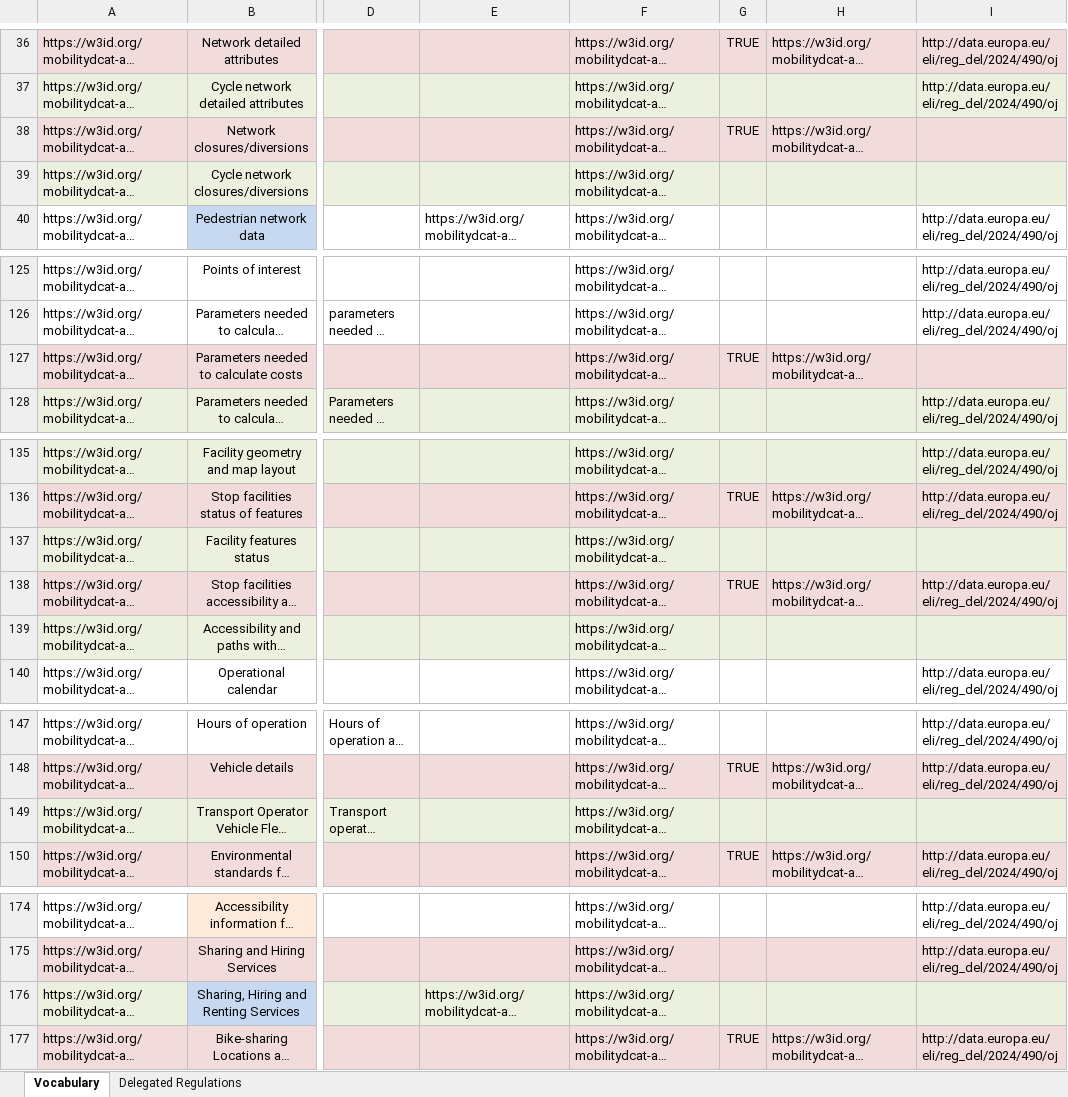
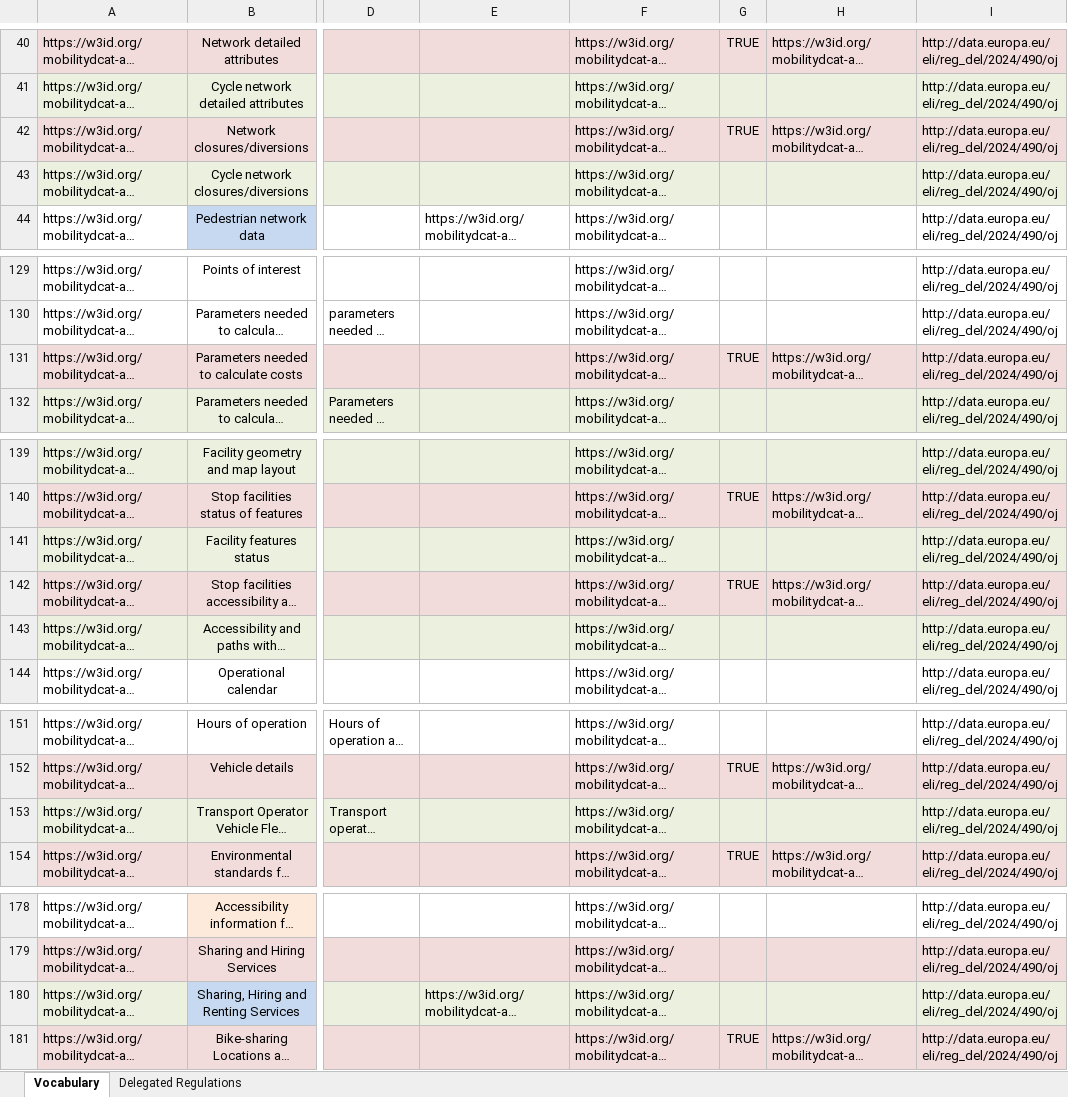
Before and after one commit to mobilityDCAT-AP/controlled-vocabularies, an Excel workbook: mobility-theme/mobility-theme.xlsx, sheet Vocabulary, drawn as a sheet; only a part is shown, gaps mark what is left out; long unchanged cells end in …; values as stored, in another font and other column widths than the file's, no borders; addresses are those after the commit; the diff covers the shown part only; the diff names each change by its address in the sheet, - before the commit and + after, or states it on an @@ line.

```diff
--- a/mobility-theme/mobility-theme.xlsx (sheet Vocabulary)
+++ b/mobility-theme/mobility-theme.xlsx (sheet Vocabulary)
-I42:I43: (empty)
+I42:I43: http://data.europa.eu/eli/reg_del/2024/490/oj
-I131: (empty)
+I131: http://data.europa.eu/eli/reg_del/2024/490/oj
-I141: (empty)
+I141: http://data.europa.eu/eli/reg_del/2024/490/oj
-I143: (empty)
+I143: http://data.europa.eu/eli/reg_del/2024/490/oj
-I153: (empty)
+I153: http://data.europa.eu/eli/reg_del/2024/490/oj
-I180: (empty)
+I180: http://data.europa.eu/eli/reg_del/2024/490/oj
```
Also changed, not shown: 4 added rows and 11 edited cells elsewhere in this sheet, formulas that keep their value, 10 other files.
